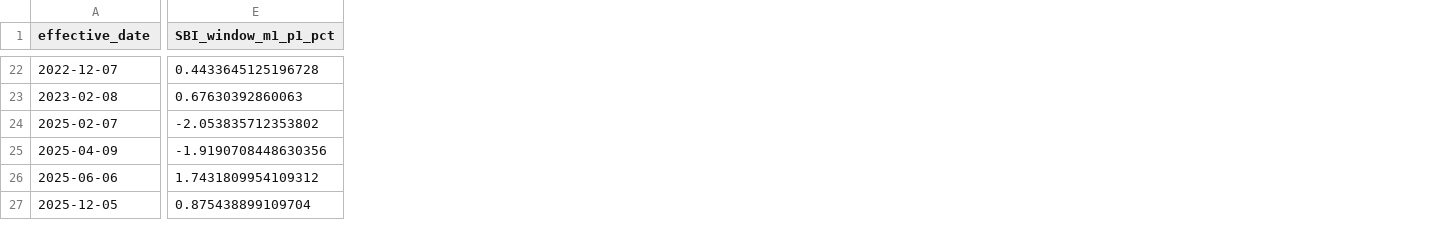
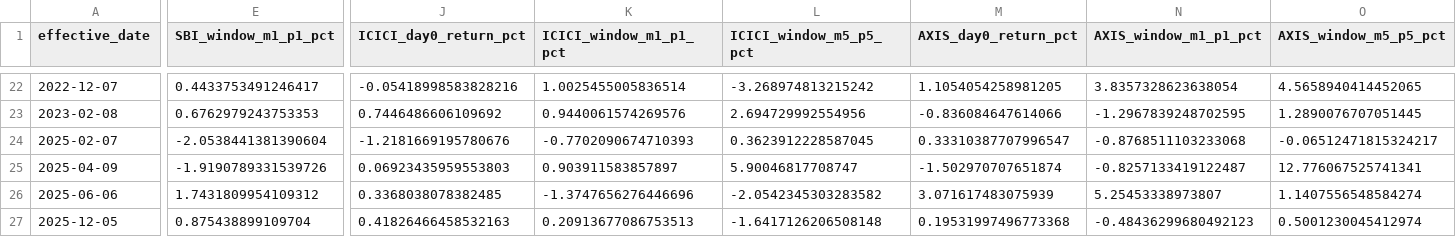
Before and after one commit to ssbdesign/indian-fin-risk, a CSV file: reports/results/effective_date_event_study.csv, drawn as a sheet; only a part is shown, gaps mark what is left out; the diff covers the shown part only; the diff names each change by its address in the sheet, - before the commit and + after, or states it on an @@ line.

```diff
--- a/reports/results/effective_date_event_study.csv
+++ b/reports/results/effective_date_event_study.csv
+column J (ICICI_day0_return_pct), rows 22-27: -0.05418998583828216 | 0.7446486606109692 | -1.2181669195780676 | 0.06923435959553803 | 0.3368038078382485 | 0.41826466458532163
+column K (ICICI_window_m1_p1_pct), rows 22-27: 1.0025455005836514 | 0.9440061574269576 | -0.7702090674710393 | 0.903911583857897 | -1.3747656276446696 | 0.20913677086753513
+column L (ICICI_window_m5_p5_pct), rows 22-27: -3.268974813215242 | 2.694729992554956 | 0.3623912228587045 | 5.90046817708747 | -2.0542345303283582 | -1.6417126206508148
+column M (AXIS_day0_return_pct), rows 22-27: 1.1054054258981205 | -0.836084647614066 | 0.33310387707996547 | -1.502970707651874 | 3.071617483075939 | 0.19531997496773368
+column N (AXIS_window_m1_p1_pct), rows 22-27: 3.8357328623638054 | -1.2967839248702595 | -0.8768511103233068 | -0.8257133419122487 | 5.25453338973807 | -0.48436299680492123
+column O (AXIS_window_m5_p5_pct), rows 22-27: 4.5658940414452065 | 1.2890076707051445 | -0.06512471815324217 | 12.776067525741341 | 1.1407556548584274 | 0.5001230045412974
-E22 (SBI_window_m1_p1_pct): 0.4433645125196728
+E22 (SBI_window_m1_p1_pct): 0.4433753491246417
-E23 (SBI_window_m1_p1_pct): 0.67630392860063
+E23 (SBI_window_m1_p1_pct): 0.6762979243753353
-E24 (SBI_window_m1_p1_pct): -2.053835712353802
+E24 (SBI_window_m1_p1_pct): -2.0538441381390604
-E25 (SBI_window_m1_p1_pct): -1.9190708448630356
+E25 (SBI_window_m1_p1_pct): -1.9190789331539726
```
Also changed, not shown: 125 edited cells elsewhere in this file, reports/results/policy_event_date_diagnostic.csv, 27 other files.
